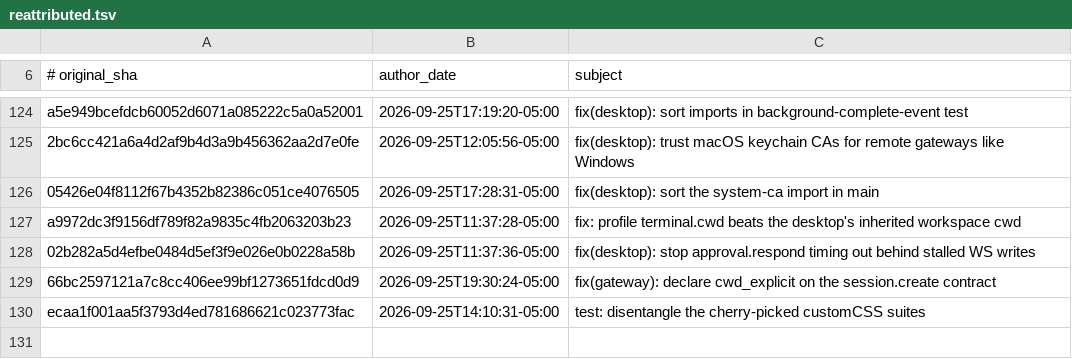
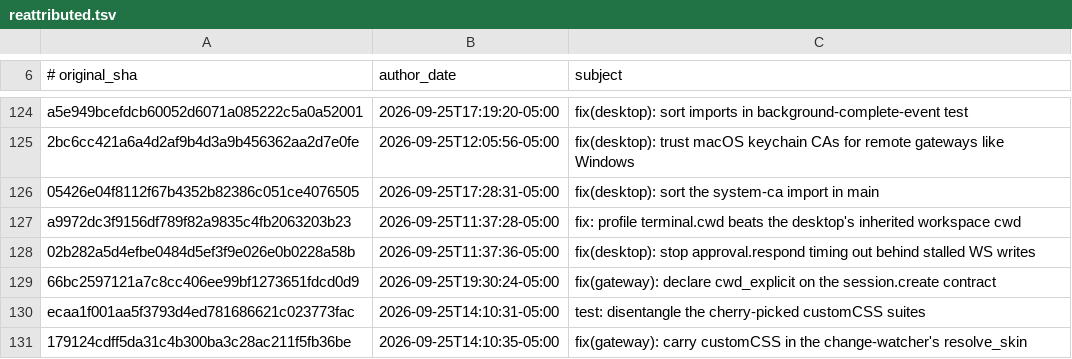
Before and after one commit to AdamRohdiHusni/hermes-agent, a TSV file: contributors/reattributed.tsv, drawn as a sheet; only a part is shown, gaps mark what is left out; the diff names each change by its address in the sheet, - before the commit and + after, or states it on an @@ line.

Commit message:
chore(attribution): re-attribute 179124cdff to OutThisLife
Original: 179124cdff5da31c4b300ba3c28ac211f5fb36be
Subject:  fix(gateway): carry customCSS in the change-watcher's resolve_skin

The original commit was authored as `Hermes Agent <agent@hermes.local>`,
an unverifiable address, so GitHub credited it to no one. This commit
restores attribution to its author; it changes no code.

Re-attributes: 179124cdff5da31c4b300ba3c28ac211f5fb36be

```diff
--- a/contributors/reattributed.tsv
+++ b/contributors/reattributed.tsv
+row 131: 179124cdff5da31c4b300ba3c28ac211f5fb36be | 2026-09-25T14:10:35-05:00 | fix(gateway): carry customCSS in the change-watcher's resolve_skin
```
